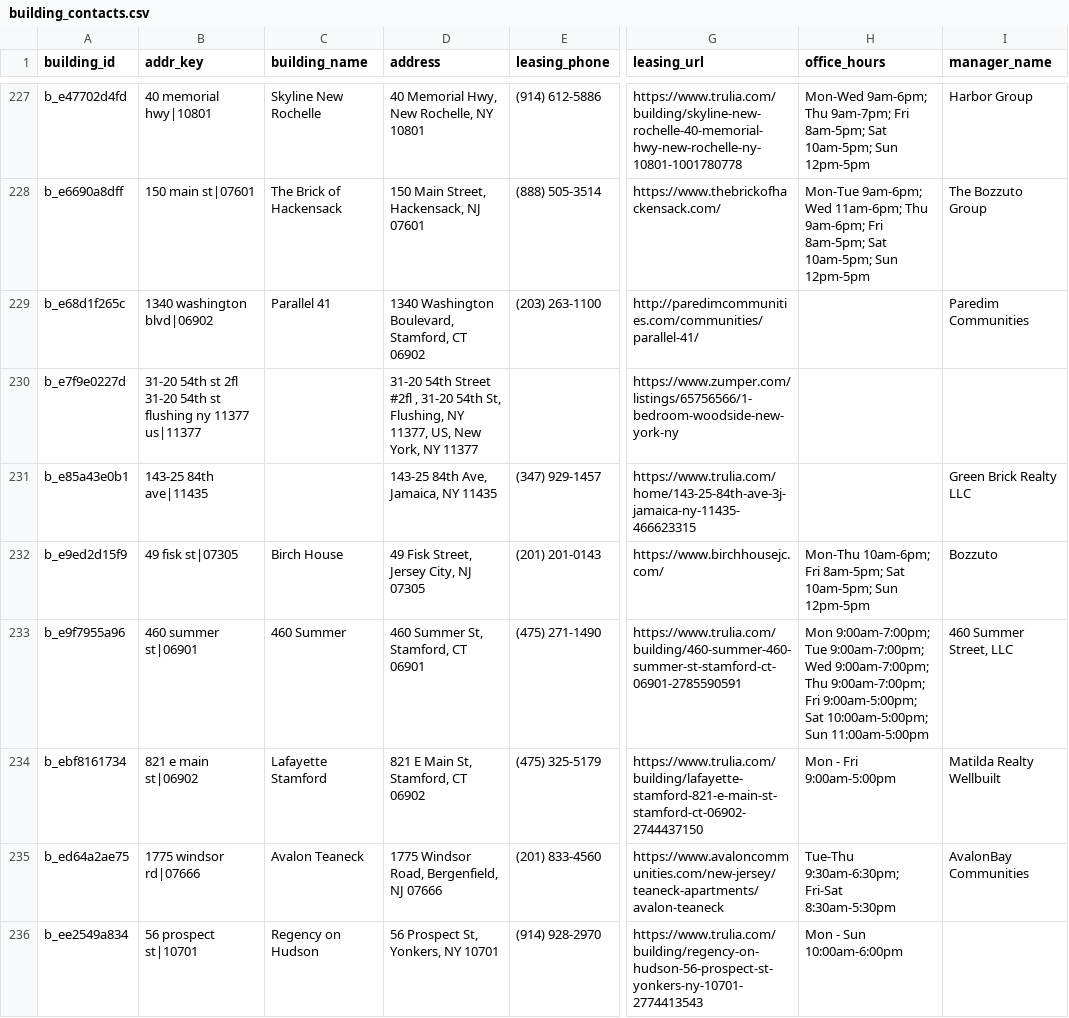
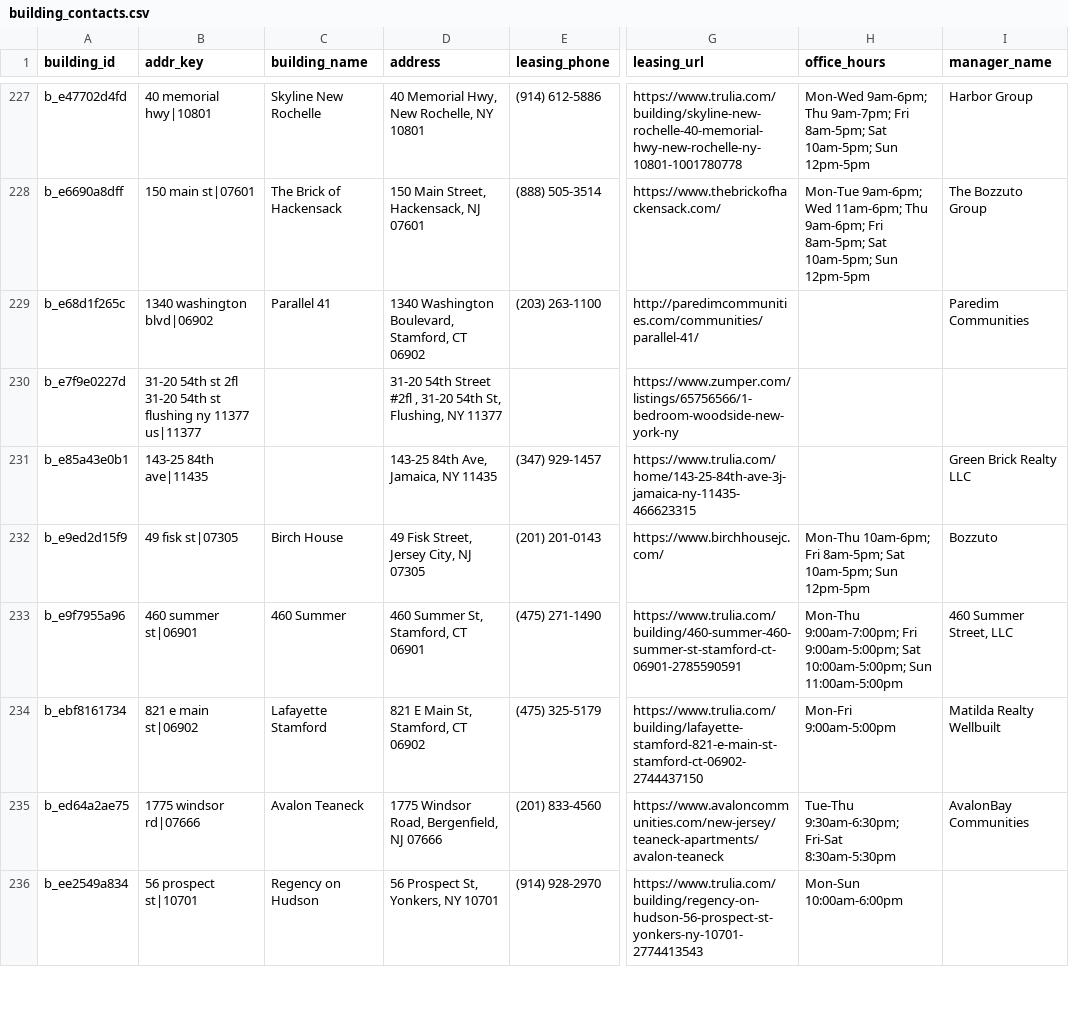
Before and after one commit to wthompson1804/SuperWritingEngine, a CSV file: house-hunt/data/reference/building_contacts.csv, drawn as a sheet; only a part is shown, gaps mark what is left out; the diff covers the shown part only; the diff names each change by its address in the sheet, - before the commit and + after, or states it on an @@ line.

```diff
--- a/house-hunt/data/reference/building_contacts.csv
+++ b/house-hunt/data/reference/building_contacts.csv
-D230 (address): …Flushing, NY 11377, US, New York, NY 11377
+D230 (address): …Flushing, NY 11377
-H233 (office_hours): Mon 9:00am-7:00pm; Tue 9:00am-7:00pm; Wed 9:00am-7:00pm; Thu 9:00am-7:00pm; Fri…
+H233 (office_hours): Mon-Thu 9:00am-7:00pm; Fri…
-H234 (office_hours): Mon - Fri 9:00am-5:00pm
+H234 (office_hours): Mon-Fri 9:00am-5:00pm
-H236 (office_hours): Mon - Sun 10:00am-6:00pm
+H236 (office_hours): Mon-Sun 10:00am-6:00pm
```
Also changed, not shown: 72 edited cells elsewhere in this file, house-hunt/data/reference/scene_text_neighborhoods.csv, 55 other files.
